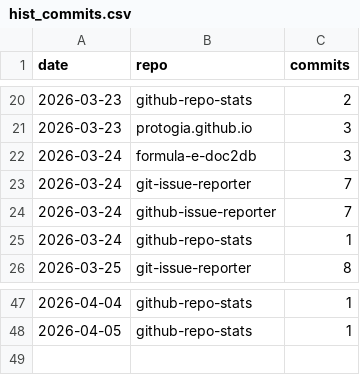
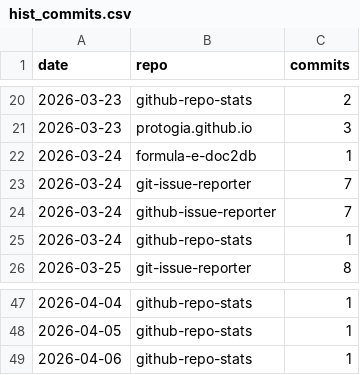
Before and after one commit to protogia/github-repo-stats, a CSV file: data/hist_commits.csv, drawn as a sheet; only a part is shown, gaps mark what is left out.

```diff
--- a/data/hist_commits.csv
+++ b/data/hist_commits.csv
@@ -21,3 +21,3 @@ date,repo,commits
 2026-03-23,protogia.github.io,3
-2026-03-24,formula-e-doc2db,3
+2026-03-24,formula-e-doc2db,1
 2026-03-24,git-issue-reporter,7
@@ -48 +48,2 @@ date,repo,commits
 2026-04-05,github-repo-stats,1
+2026-04-06,github-repo-stats,1
```
Also changed, not shown: data/hist_clones.csv, data/hist_general.csv, 7 other files.
